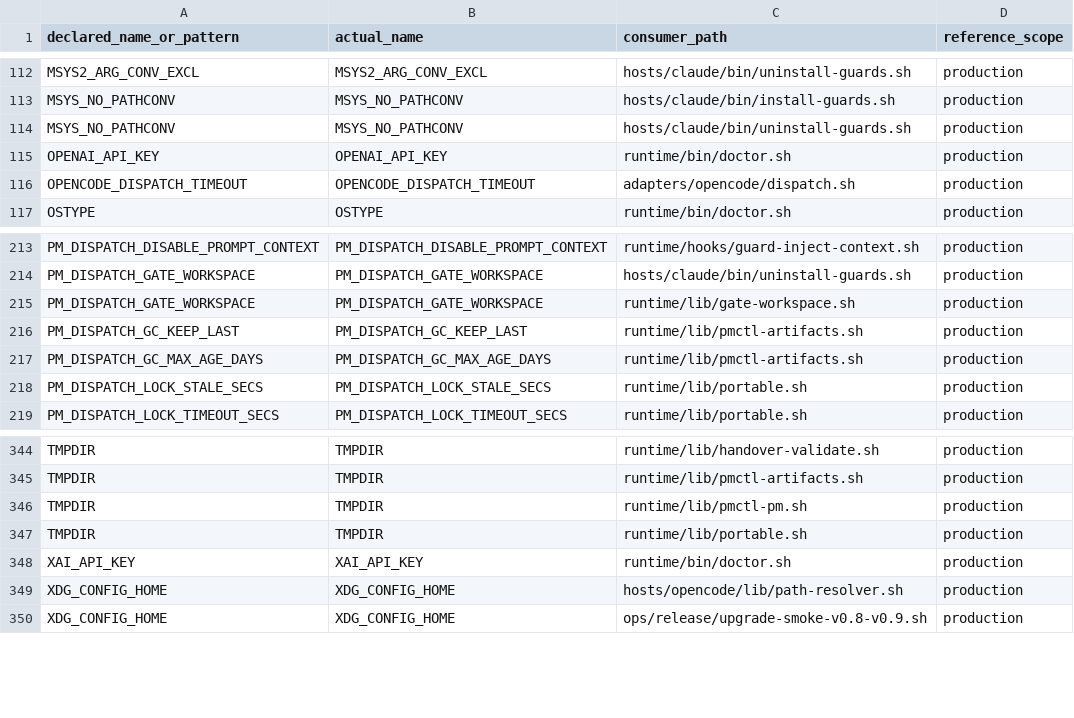
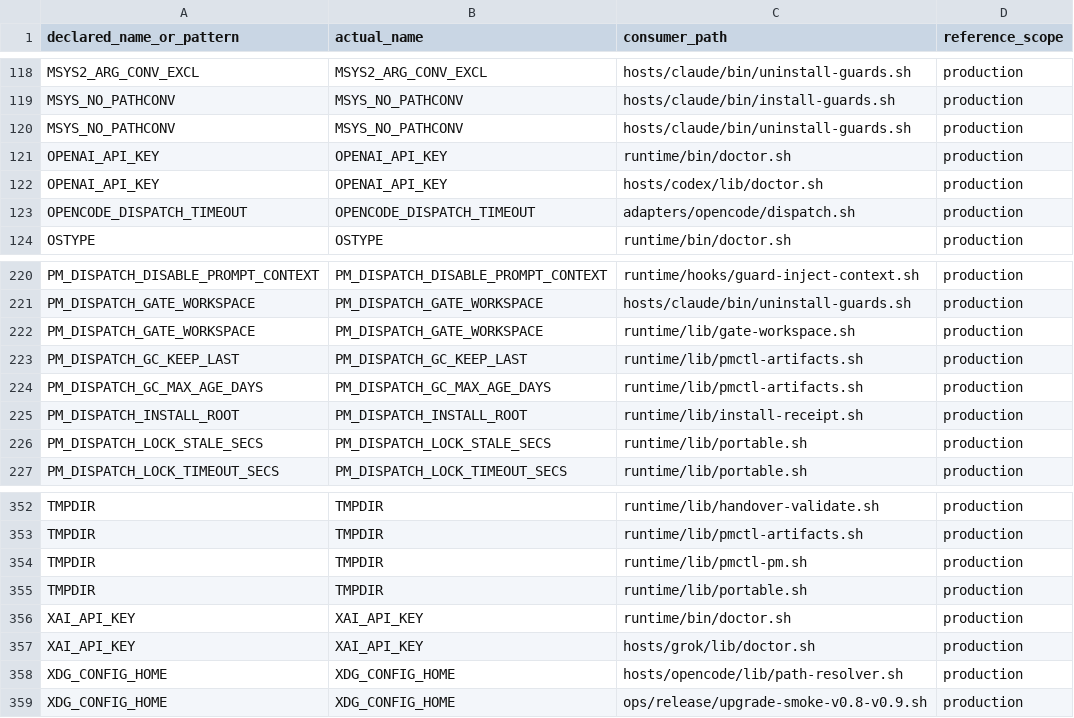
Before and after one commit to screenleon/pm-dispatch, a TSV file: docs/architecture/script-variable-consumers.tsv, drawn as a sheet; only a part is shown, gaps mark what is left out; the diff covers the shown part only; the diff names each change by its address in the sheet, - before the commit and + after, or states it on an @@ line.

Commit message:
test(cc-504): cover receipt inventory and override

```diff
--- a/docs/architecture/script-variable-consumers.tsv
+++ b/docs/architecture/script-variable-consumers.tsv
+row 122: OPENAI_API_KEY | OPENAI_API_KEY | hosts/codex/lib/doctor.sh | production
+row 225: PM_DISPATCH_INSTALL_ROOT | PM_DISPATCH_INSTALL_ROOT | runtime/lib/install-receipt.sh | production
+row 357: XAI_API_KEY | XAI_API_KEY | hosts/grok/lib/doctor.sh | production
```
Also changed, not shown: 6 added rows elsewhere in this file, docs/architecture/script-variable-inventory.tsv, 1 other file.
